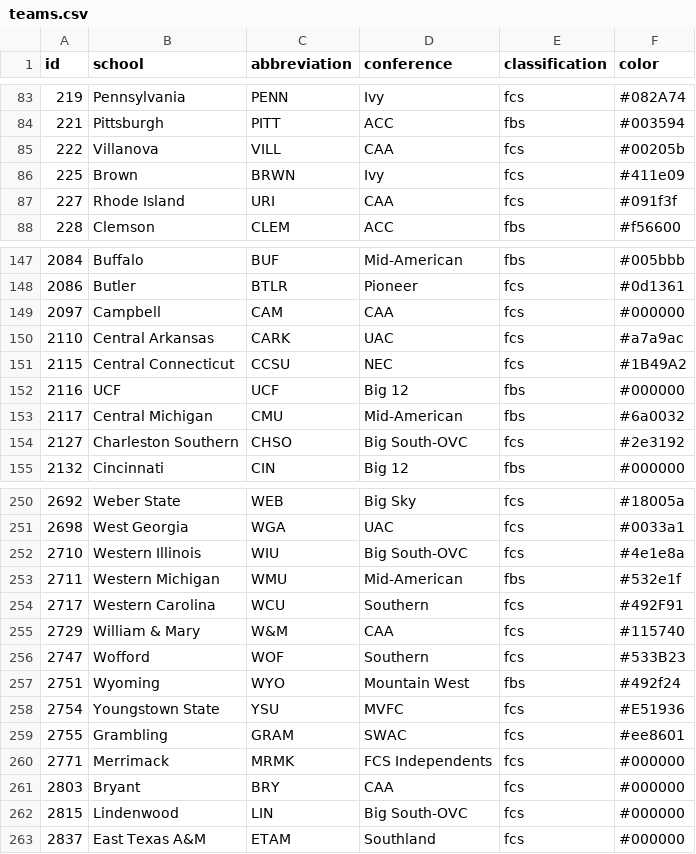
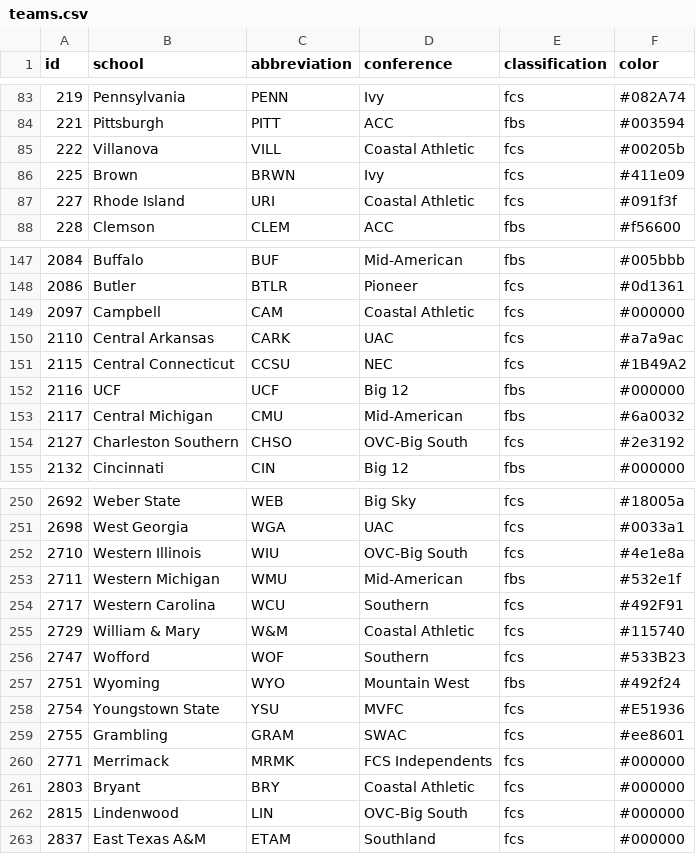
Before and after one commit to SamBennettDev/rank, a CSV file: data/seasons/2025/teams.csv, drawn as a sheet; only a part is shown, gaps mark what is left out; the diff covers the shown part only.

```diff
--- a/data/seasons/2025/teams.csv
+++ b/data/seasons/2025/teams.csv
@@ -84,5 +84,5 @@ id,school,abbreviation,conference,classification,color
 221,Pittsburgh,PITT,ACC,fbs,#003594
-222,Villanova,VILL,CAA,fcs,#00205b
+222,Villanova,VILL,Coastal Athletic,fcs,#00205b
 225,Brown,BRWN,Ivy,fcs,#411e09
-227,Rhode Island,URI,CAA,fcs,#091f3f
+227,Rhode Island,URI,Coastal Athletic,fcs,#091f3f
 228,Clemson,CLEM,ACC,fbs,#f56600
@@ -148,3 +148,3 @@ id,school,abbreviation,conference,classification,color
 2086,Butler,BTLR,Pioneer,fcs,#0d1361
-2097,Campbell,CAM,CAA,fcs,#000000
+2097,Campbell,CAM,Coastal Athletic,fcs,#000000
 2110,Central Arkansas,CARK,UAC,fcs,#a7a9ac
@@ -153,3 +153,3 @@ id,school,abbreviation,conference,classification,color
 2117,Central Michigan,CMU,Mid-American,fbs,#6a0032
-2127,Charleston Southern,CHSO,Big South-OVC,fcs,#2e3192
+2127,Charleston Southern,CHSO,OVC-Big South,fcs,#2e3192
 2132,Cincinnati,CIN,Big 12,fbs,#000000
@@ -251,6 +251,6 @@ id,school,abbreviation,conference,classification,color
 2698,West Georgia,WGA,UAC,fcs,#0033a1
-2710,Western Illinois,WIU,Big South-OVC,fcs,#4e1e8a
+2710,Western Illinois,WIU,OVC-Big South,fcs,#4e1e8a
 2711,Western Michigan,WMU,Mid-American,fbs,#532e1f
 2717,Western Carolina,WCU,Southern,fcs,#492F91
-2729,William & Mary,W&M,CAA,fcs,#115740
+2729,William & Mary,W&M,Coastal Athletic,fcs,#115740
 2747,Wofford,WOF,Southern,fcs,#533B23
@@ -260,4 +260,4 @@ id,school,abbreviation,conference,classification,color
 2771,Merrimack,MRMK,FCS Independents,fcs,#000000
-2803,Bryant,BRY,CAA,fcs,#000000
-2815,Lindenwood,LIN,Big South-OVC,fcs,#000000
+2803,Bryant,BRY,Coastal Athletic,fcs,#000000
+2815,Lindenwood,LIN,OVC-Big South,fcs,#000000
 2837,East Texas A&M,ETAM,Southland,fcs,#000000
```
Also changed, not shown: 18 edited cells elsewhere in this file, data/seasons/2025/games.csv, 6 other files.
